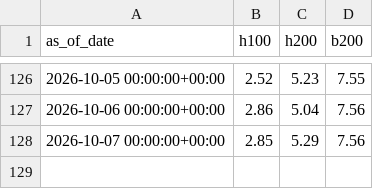
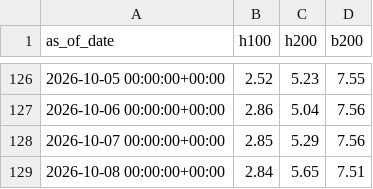
Before and after one commit to charlieamadeus/bipp-streamlit, a CSV file: data/history/ornn.csv, drawn as a sheet; only a part is shown, gaps mark what is left out.

```diff
--- a/data/history/ornn.csv
+++ b/data/history/ornn.csv
@@ -128 +128,2 @@ as_of_date,h100,h200,b200
 2026-10-07 00:00:00+00:00,2.85,5.29,7.56
+2026-10-08 00:00:00+00:00,2.84,5.65,7.51
```
Also changed, not shown: data/history/hardware.csv, 2 other files.
